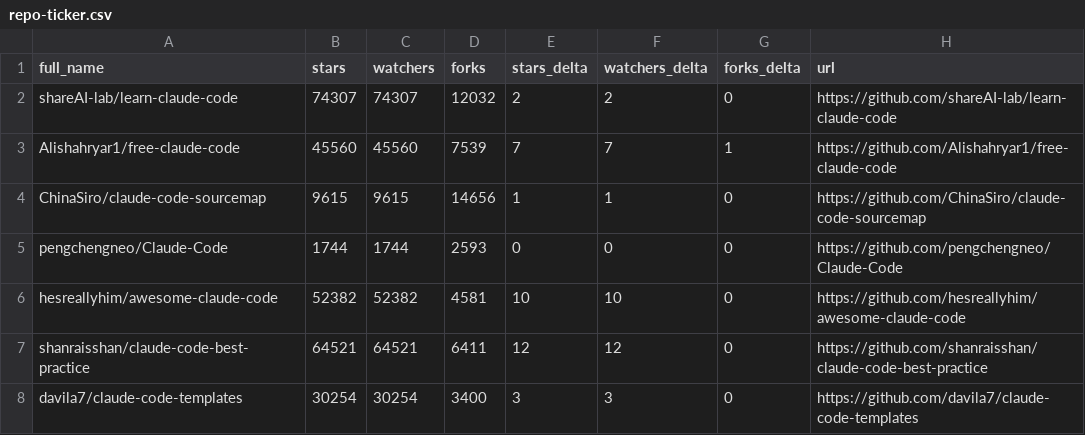
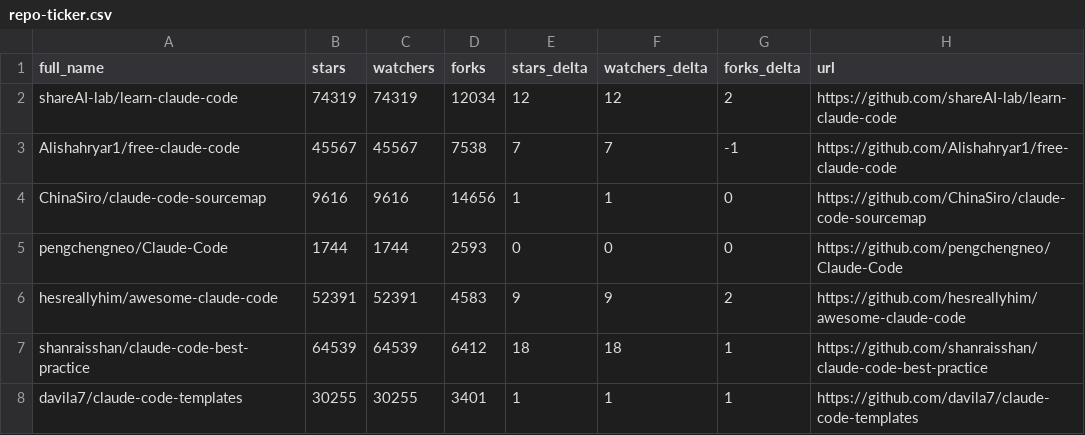
Before and after one commit to KMaybe01/awesome-claude-code, a CSV file: data/repo-ticker.csv, drawn as a sheet; only a part is shown; the diff covers the shown part only.

```diff
--- a/data/repo-ticker.csv
+++ b/data/repo-ticker.csv
@@ -1,8 +1,8 @@
 full_name,stars,watchers,forks,stars_delta,watchers_delta,forks_delta,url
-shareAI-lab/learn-claude-code,74307,74307,12032,2,2,0,https://github.com/shareAI-lab/learn-claude-code
-Alishahryar1/free-claude-code,45560,45560,7539,7,7,1,https://github.com/Alishahryar1/free-claude-code
-ChinaSiro/claude-code-sourcemap,9615,9615,14656,1,1,0,https://github.com/ChinaSiro/claude-code-sourcemap
+shareAI-lab/learn-claude-code,74319,74319,12034,12,12,2,https://github.com/shareAI-lab/learn-claude-code
+Alishahryar1/free-claude-code,45567,45567,7538,7,7,-1,https://github.com/Alishahryar1/free-claude-code
+ChinaSiro/claude-code-sourcemap,9616,9616,14656,1,1,0,https://github.com/ChinaSiro/claude-code-sourcemap
 pengchengneo/Claude-Code,1744,1744,2593,0,0,0,https://github.com/pengchengneo/Claude-Code
-hesreallyhim/awesome-claude-code,52382,52382,4581,10,10,0,https://github.com/hesreallyhim/awesome-claude-code
-shanraisshan/claude-code-best-practice,64521,64521,6411,12,12,0,https://github.com/shanraisshan/claude-code-best-practice
-davila7/claude-code-templates,30254,30254,3400,3,3,0,https://github.com/davila7/claude-code-templates
+hesreallyhim/awesome-claude-code,52391,52391,4583,9,9,2,https://github.com/hesreallyhim/awesome-claude-code
+shanraisshan/claude-code-best-practice,64539,64539,6412,18,18,1,https://github.com/shanraisshan/claude-code-best-practice
+davila7/claude-code-templates,30255,30255,3401,1,1,1,https://github.com/davila7/claude-code-templates
```
Also changed, not shown: 1 added row, 1 removed row, 1 moved row and 128 edited cells elsewhere in this file, 2 other files.
